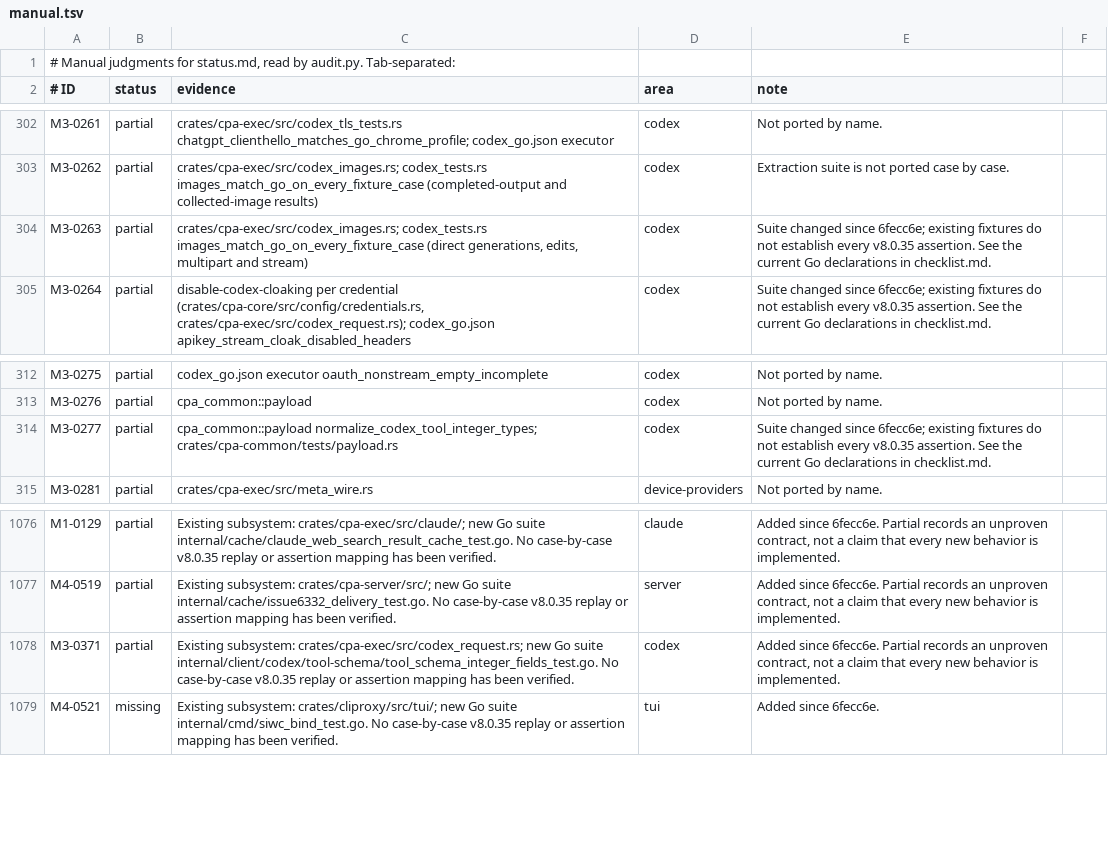
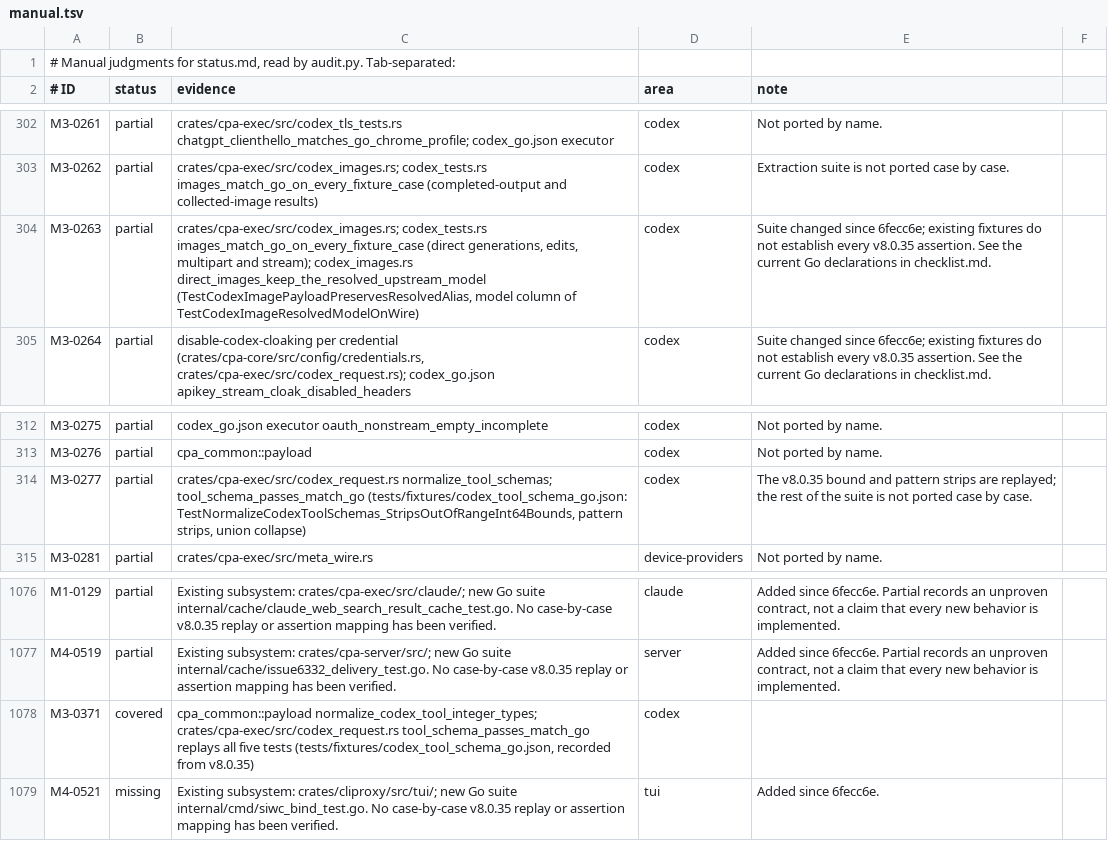
Before and after one commit to DarkEden-coding/sub-api-proxy, a TSV file: docs/parity-audit/manual.tsv, drawn as a sheet; only a part is shown, gaps mark what is left out.

Commit message:
Codex tool schema passes at Go v8.0.35 (d7914afd, 57d005fe)
NormalizeCodexToolIntegerTypes gains d7914afd's field paths, tool aliases and
named namespaces. NormalizeCodexToolSchemas now strips unsupported regex
patterns and out-of-range int64 bounds (57d005fe) and re-encodes changed
schemas as Go does. The Go util schema helpers move to cpa_common::schema.
Both passes replay goldens recorded from v8.0.35; the payload golden is
re-recorded at v8.0.35 (only the unnamed-namespace case changes).

Co-authored-by: Amp <amp@ampcode.com>
Amp-Thread-ID: https://ampcode.com/threads/T-01a15a6b-dbe7-72db-ac65-6b896ff6e21e

```diff
--- a/docs/parity-audit/manual.tsv
+++ b/docs/parity-audit/manual.tsv
@@ -303,3 +303,3 @@ M3-0261	partial	crates/cpa-exec/src/codex_tls_tests.rs chatgpt_clienthello_match
 M3-0262	partial	crates/cpa-exec/src/codex_images.rs; codex_tests.rs images_match_go_on_every_fixture_case (completed-output and collected-image results)	codex	Extraction suite is not ported case by case.
-M3-0263	partial	crates/cpa-exec/src/codex_images.rs; codex_tests.rs images_match_go_on_every_fixture_case (direct generations, edits, multipart and stream)	codex	Suite changed since 6fecc6e; existing fixtures do not establish every v8.0.35 assertion. See the current Go declarations in checklist.md.
+M3-0263	partial	crates/cpa-exec/src/codex_images.rs; codex_tests.rs images_match_go_on_every_fixture_case (direct generations, edits, multipart and stream); codex_images.rs direct_images_keep_the_resolved_upstream_model (TestCodexImagePayloadPreservesResolvedAlias, model column of TestCodexImageResolvedModelOnWire)	codex	Suite changed since 6fecc6e; existing fixtures do not establish every v8.0.35 assertion. See the current Go declarations in checklist.md.
 M3-0264	partial	disable-codex-cloaking per credential (crates/cpa-core/src/config/credentials.rs, crates/cpa-exec/src/codex_request.rs); codex_go.json apikey_stream_cloak_disabled_headers	codex	Suite changed since 6fecc6e; existing fixtures do not establish every v8.0.35 assertion. See the current Go declarations in checklist.md.
@@ -313,3 +313,3 @@ M3-0275	partial	codex_go.json executor oauth_nonstream_empty_incomplete	codex	No
 M3-0276	partial	cpa_common::payload	codex	Not ported by name.
-M3-0277	partial	cpa_common::payload normalize_codex_tool_integer_types; crates/cpa-common/tests/payload.rs	codex	Suite changed since 6fecc6e; existing fixtures do not establish every v8.0.35 assertion. See the current Go declarations in checklist.md.
+M3-0277	partial	crates/cpa-exec/src/codex_request.rs normalize_tool_schemas; tool_schema_passes_match_go (tests/fixtures/codex_tool_schema_go.json: TestNormalizeCodexToolSchemas_StripsOutOfRangeInt64Bounds, pattern strips, union collapse)	codex	The v8.0.35 bound and pattern strips are replayed; the rest of the suite is not ported case by case.
 M3-0281	partial	crates/cpa-exec/src/meta_wire.rs	device-providers	Not ported by name.
@@ -1077,3 +1077,3 @@ M1-0129	partial	Existing subsystem: crates/cpa-exec/src/claude/; new Go suite in
 M4-0519	partial	Existing subsystem: crates/cpa-server/src/; new Go suite internal/cache/issue6332_delivery_test.go. No case-by-case v8.0.35 replay or assertion mapping has been verified.	server	Added since 6fecc6e. Partial records an unproven contract, not a claim that every new behavior is implemented.
-M3-0371	partial	Existing subsystem: crates/cpa-exec/src/codex_request.rs; new Go suite internal/client/codex/tool-schema/tool_schema_integer_fields_test.go. No case-by-case v8.0.35 replay or assertion mapping has been verified.	codex	Added since 6fecc6e. Partial records an unproven contract, not a claim that every new behavior is implemented.
+M3-0371	covered	cpa_common::payload normalize_codex_tool_integer_types; crates/cpa-exec/src/codex_request.rs tool_schema_passes_match_go replays all five tests (tests/fixtures/codex_tool_schema_go.json, recorded from v8.0.35)	codex	
 M4-0521	missing	Existing subsystem: crates/cliproxy/src/tui/; new Go suite internal/cmd/siwc_bind_test.go. No case-by-case v8.0.35 replay or assertion mapping has been verified.	tui	Added since 6fecc6e.
```
Also changed, not shown: 12 other files.
